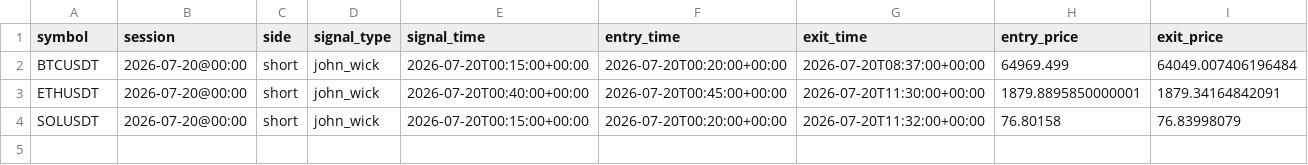
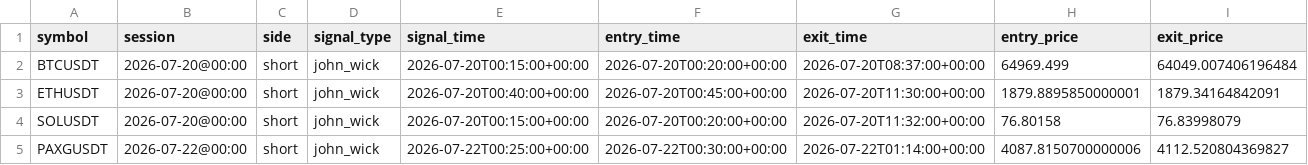
Before and after one commit to ksanta-bit/pattern-scout-eth, a CSV file: docs/trades.csv, drawn as a sheet; only a part is shown; rows hold the shown columns only; the diff names each change by its address in the sheet, - before the commit and + after, or states it on an @@ line.

```diff
--- a/docs/trades.csv
+++ b/docs/trades.csv
+row 5: PAXGUSDT | 2026-07-22@00:00 | short | john_wick | 2026-07-22T00:25:00+00:00 | 2026-07-22T00:30:00+00:00 | 2026-07-22T01:14:00+00:00 | 4087.8150700000006 | 4112.520804369827
```
Also changed, not shown: docs/equity_curve.csv, 4 other files.
